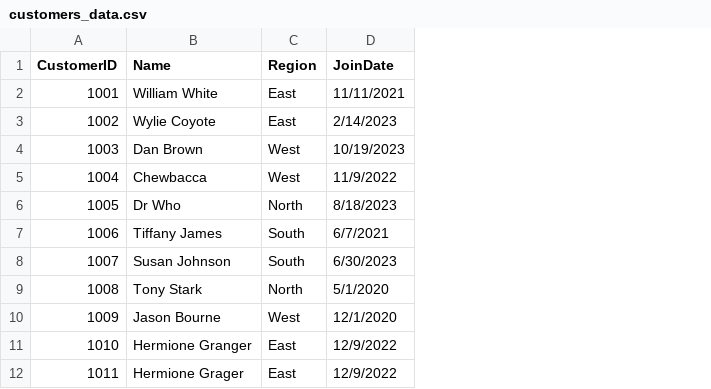
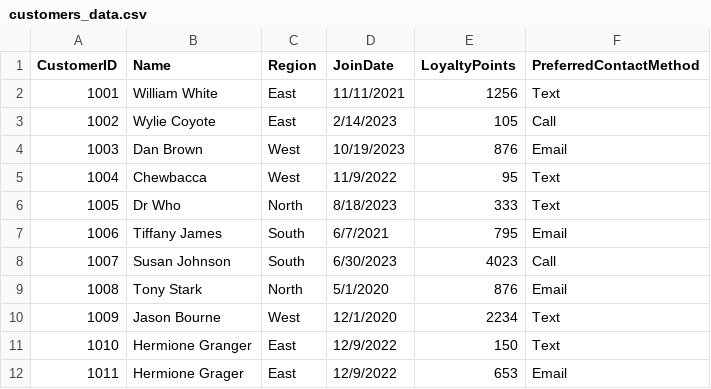
Before and after one commit to abeaderstadt/smart-store-beaderstadt, a CSV file: data/raw/customers_data.csv, drawn as a sheet; the diff names each change by its address in the sheet, - before the commit and + after, or states it on an @@ line.

Commit message:
Add columns to customers_data.csv

```diff
--- a/data/raw/customers_data.csv
+++ b/data/raw/customers_data.csv
+column E (LoyaltyPoints), rows 2-12: 1256 | 105 | 876 | 95 | 333 | 795 | 4023 | 876 | 2234 | 150 | 653
+column F (PreferredContactMethod), rows 2-12: Text | Call | Email | Text | Text | Email | Call | Email | Text | Text | Email
```
